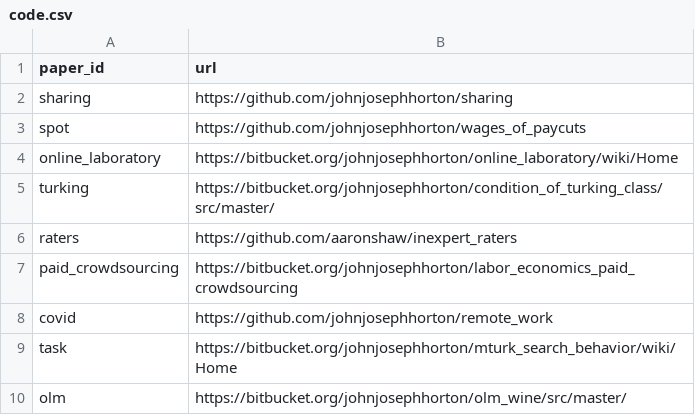
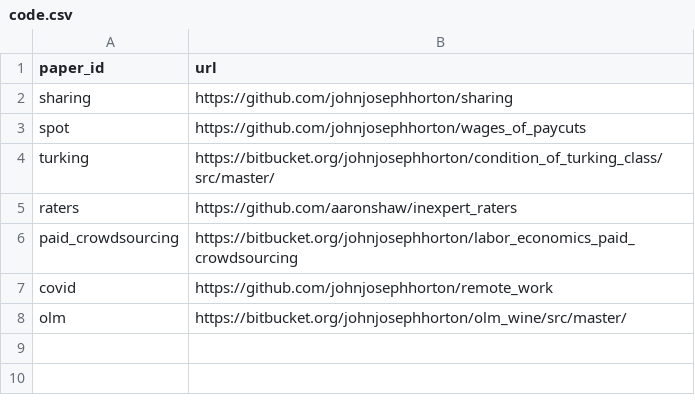
Before and after one commit to johnjosephhorton/johnjosephhorton.github.io, a CSV file: data/code.csv, drawn as a sheet.

```diff
--- a/data/code.csv
+++ b/data/code.csv
@@ -3,3 +3,2 @@ sharing,https://github.com/johnjosephhorton/sharing
 spot,https://github.com/johnjosephhorton/wages_of_paycuts
-online_laboratory,https://bitbucket.org/johnjosephhorton/online_laboratory/wiki/Home
 turking,https://bitbucket.org/johnjosephhorton/condition_of_turking_class/src/master/
@@ -8,3 +7,2 @@ paid_crowdsourcing,https://bitbucket.org/johnjosephhorton/labor_economics_paid_c
 covid,https://github.com/johnjosephhorton/remote_work
-task,https://bitbucket.org/johnjosephhorton/mturk_search_behavior/wiki/Home
 olm,https://bitbucket.org/johnjosephhorton/olm_wine/src/master/
```
Also changed, not shown: data/media.csv, data/papers.csv, 17 other files.
